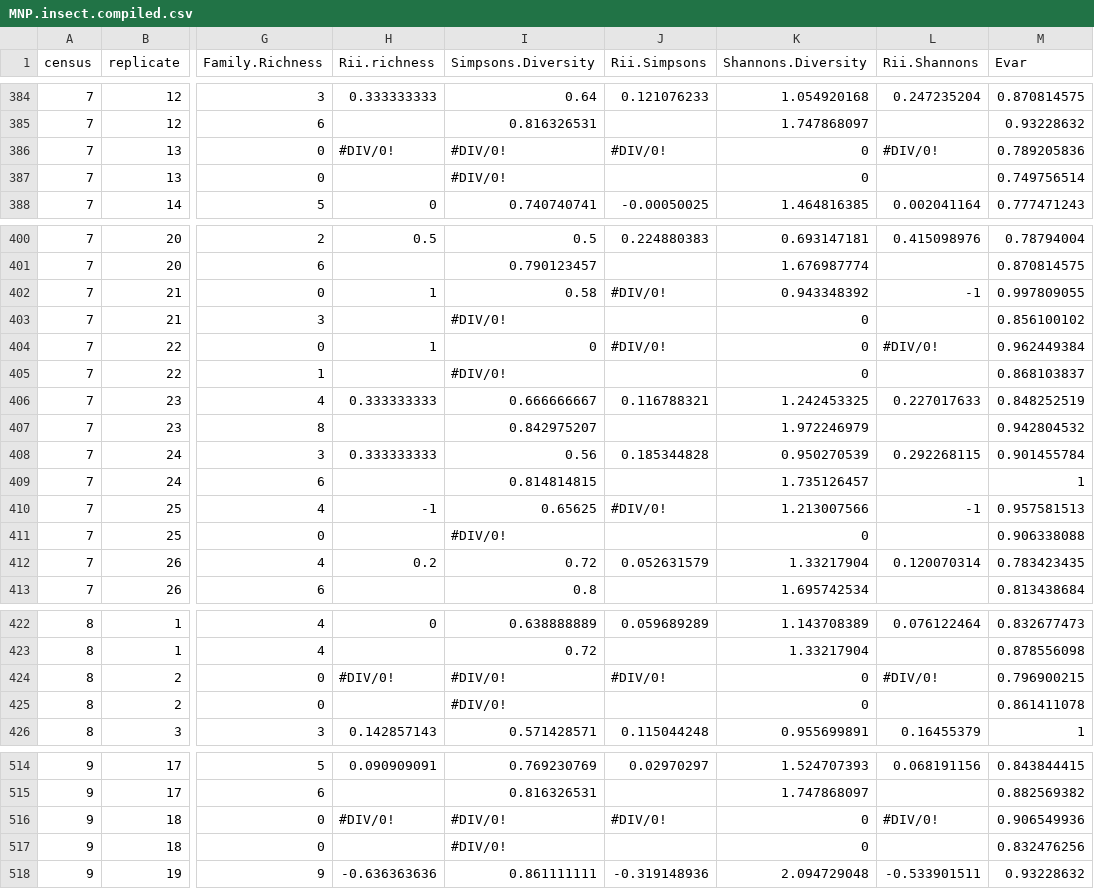
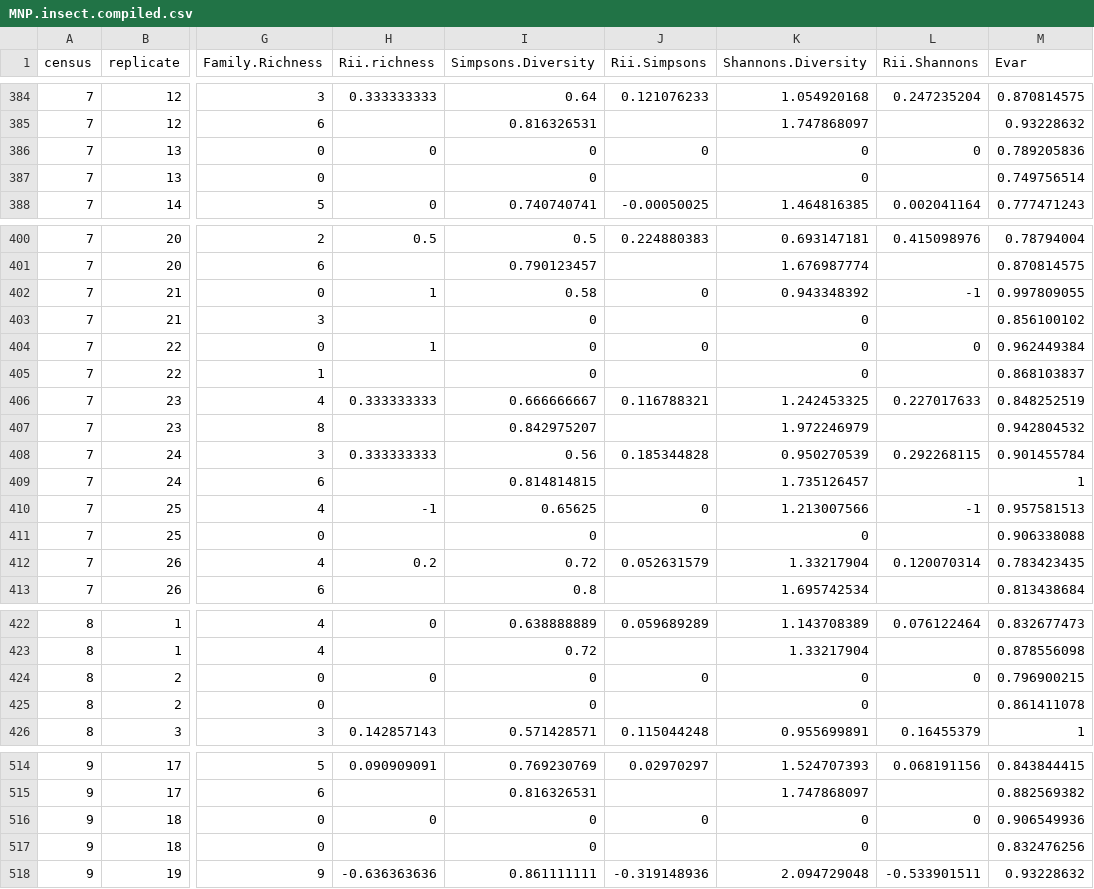
Before and after one commit to cjlortie/mojave.insects.2013, a CSV file: MNP.insect.compiled.csv, drawn as a sheet; only a part is shown, gaps mark what is left out; the diff covers the shown part only; the diff names each change by its address in the sheet, - before the commit and + after, or states it on an @@ line.

```diff
--- a/MNP.insect.compiled.csv
+++ b/MNP.insect.compiled.csv
-H386 (Rii.richness): #DIV/0!
+H386 (Rii.richness): 0
-I386:I387 (Simpsons.Diversity): #DIV/0!
+I386:I387 (Simpsons.Diversity): 0
-J386 (Rii.Simpsons): #DIV/0!
+J386 (Rii.Simpsons): 0
-L386 (Rii.Shannons): #DIV/0!
+L386 (Rii.Shannons): 0
-J402 (Rii.Simpsons): #DIV/0!
+J402 (Rii.Simpsons): 0
-I403 (Simpsons.Diversity): #DIV/0!
+I403 (Simpsons.Diversity): 0
-J404 (Rii.Simpsons): #DIV/0!
+J404 (Rii.Simpsons): 0
-L404 (Rii.Shannons): #DIV/0!
+L404 (Rii.Shannons): 0
-I405 (Simpsons.Diversity): #DIV/0!
+I405 (Simpsons.Diversity): 0
-J410 (Rii.Simpsons): #DIV/0!
+J410 (Rii.Simpsons): 0
-I411 (Simpsons.Diversity): #DIV/0!
+I411 (Simpsons.Diversity): 0
-H424 (Rii.richness): #DIV/0!
+H424 (Rii.richness): 0
-I424:I425 (Simpsons.Diversity): #DIV/0!
+I424:I425 (Simpsons.Diversity): 0
-J424 (Rii.Simpsons): #DIV/0!
+J424 (Rii.Simpsons): 0
-L424 (Rii.Shannons): #DIV/0!
+L424 (Rii.Shannons): 0
-H516 (Rii.richness): #DIV/0!
+H516 (Rii.richness): 0
-I516:I517 (Simpsons.Diversity): #DIV/0!
+I516:I517 (Simpsons.Diversity): 0
-J516 (Rii.Simpsons): #DIV/0!
+J516 (Rii.Simpsons): 0
-L516 (Rii.Shannons): #DIV/0!
+L516 (Rii.Shannons): 0
```
Also changed, not shown: 14 edited cells elsewhere in this file, 2 other files.
